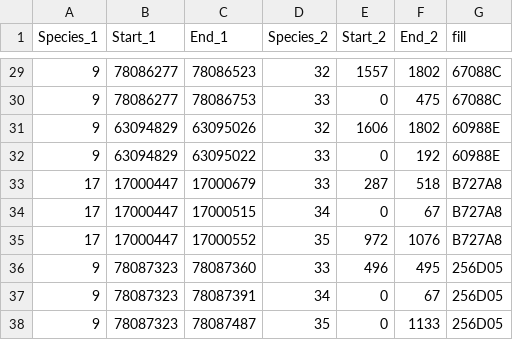
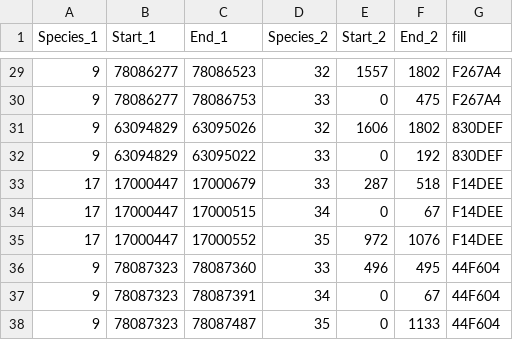
Before and after one commit to balintbiro/Oryctolagus_cuniculus_numts, a CSV file: results/gene_synteny_dual_synteny.csv, drawn as a sheet; only a part is shown, gaps mark what is left out; the diff covers the shown part only.

```diff
--- a/results/gene_synteny_dual_synteny.csv
+++ b/results/gene_synteny_dual_synteny.csv
@@ -29,10 +29,10 @@ Species_1,Start_1,End_1,Species_2,Start_2,End_2,fill
-9,78086277,78086523,32,1557,1802,67088C
-9,78086277,78086753,33,0,475,67088C
-9,63094829,63095026,32,1606,1802,60988E
-9,63094829,63095022,33,0,192,60988E
-17,17000447,17000679,33,287,518,B727A8
-17,17000447,17000515,34,0,67,B727A8
-17,17000447,17000552,35,972,1076,B727A8
-9,78087323,78087360,33,496,495,256D05
-9,78087323,78087391,34,0,67,256D05
-9,78087323,78087487,35,0,1133,256D05
+9,78086277,78086523,32,1557,1802,F267A4
+9,78086277,78086753,33,0,475,F267A4
+9,63094829,63095026,32,1606,1802,830DEF
+9,63094829,63095022,33,0,192,830DEF
+17,17000447,17000679,33,287,518,F14DEE
+17,17000447,17000515,34,0,67,F14DEE
+17,17000447,17000552,35,972,1076,F14DEE
+9,78087323,78087360,33,496,495,44F604
+9,78087323,78087391,34,0,67,44F604
+9,78087323,78087487,35,0,1133,44F604
```
Also changed, not shown: 27 edited cells elsewhere in this file, results/chromosome_synteny_dual_synteny.csv, results/gene_synteny_dual_karyotype.csv, 7 other files.
